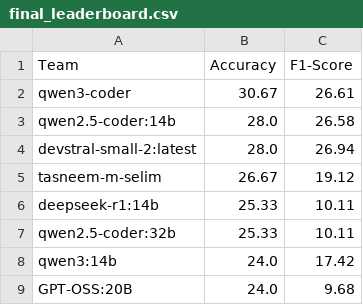
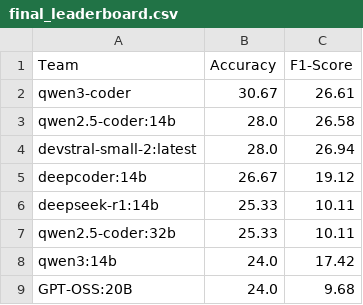
Before and after one commit to tasneem-m-selim/VRESEE_Competition, a CSV file: final_leaderboard.csv, drawn as a sheet.

Commit message:
Replace tasneem-m-selim with deepcoder:14b

```diff
--- a/final_leaderboard.csv
+++ b/final_leaderboard.csv
@@ -4,3 +4,3 @@ qwen2.5-coder:14b,28.0,26.58
 devstral-small-2:latest,28.0,26.94
-tasneem-m-selim,26.67,19.12
+deepcoder:14b,26.67,19.12
 deepseek-r1:14b,25.33,10.11
```
